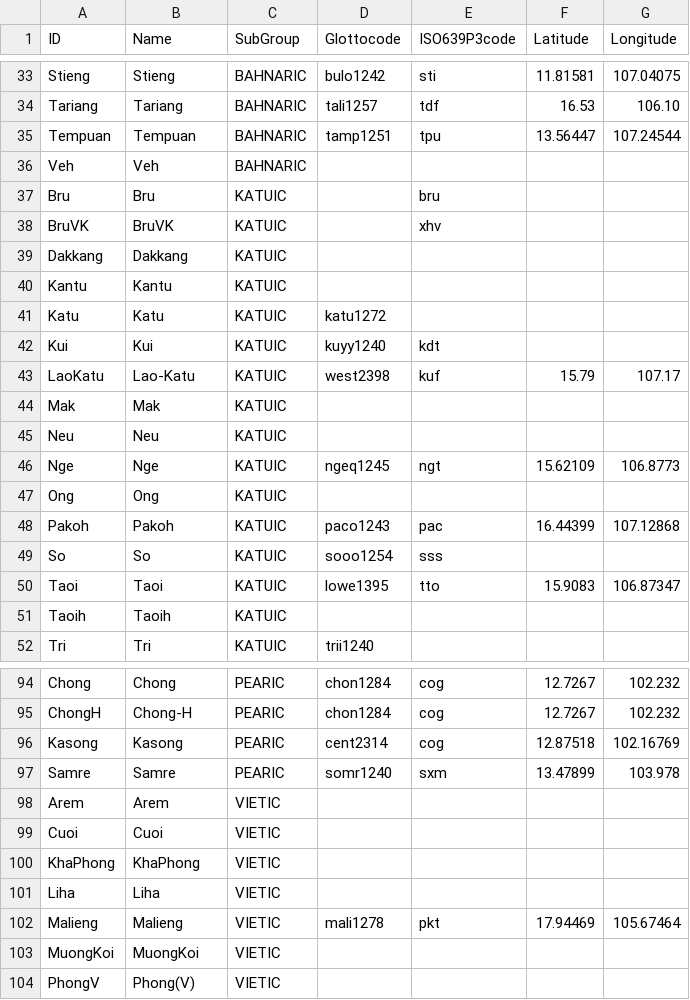
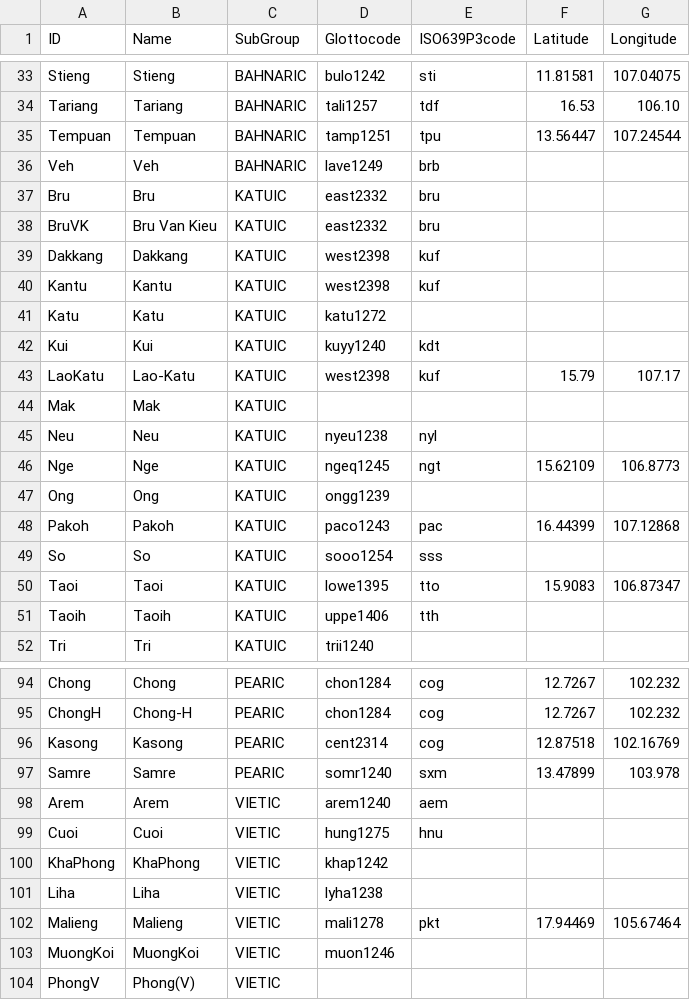
Before and after one commit to lexibank/peirosaustroasiatic, a TSV file: etc/languages.tsv, drawn as a sheet; only a part is shown, gaps mark what is left out; the diff covers the shown part only.

Commit message:
find some glottocodes

```diff
--- a/etc/languages.tsv
+++ b/etc/languages.tsv
@@ -35,7 +35,7 @@ Tariang	Tariang	BAHNARIC	tali1257	tdf	16.53	106.10
 Tempuan	Tempuan	BAHNARIC	tamp1251	tpu	13.56447	107.24544
-Veh	Veh	BAHNARIC				
-Bru	Bru	KATUIC		bru		
-BruVK	BruVK	KATUIC		xhv		
-Dakkang	Dakkang	KATUIC				
-Kantu	Kantu	KATUIC				
+Veh	Veh	BAHNARIC	lave1249	brb		
+Bru	Bru	KATUIC	east2332	bru		
+BruVK	Bru Van Kieu	KATUIC	east2332	bru		
+Dakkang	Dakkang	KATUIC	west2398	kuf		
+Kantu	Kantu	KATUIC	west2398	kuf		
 Katu	Katu	KATUIC	katu1272			
@@ -44,5 +44,5 @@ LaoKatu	Lao-Katu	KATUIC	west2398	kuf	15.79	107.17
 Mak	Mak	KATUIC				
-Neu	Neu	KATUIC				
+Neu	Neu	KATUIC	nyeu1238	nyl		
 Nge	Nge	KATUIC	ngeq1245	ngt	15.62109	106.8773
-Ong	Ong	KATUIC				
+Ong	Ong	KATUIC	ongg1239			
 Pakoh	Pakoh	KATUIC	paco1243	pac	16.44399	107.12868
@@ -50,3 +50,3 @@ So	So	KATUIC	sooo1254	sss
 Taoi	Taoi	KATUIC	lowe1395	tto	15.9083	106.87347
-Taoih	Taoih	KATUIC				
+Taoih	Taoih	KATUIC	uppe1406	tth		
 Tri	Tri	KATUIC	trii1240			
@@ -97,8 +97,8 @@ Kasong	Kasong	PEARIC	cent2314	cog	12.87518	102.16769
 Samre	Samre	PEARIC	somr1240	sxm	13.47899	103.978
-Arem	Arem	VIETIC				
-Cuoi	Cuoi	VIETIC				
-KhaPhong	KhaPhong	VIETIC				
-Liha	Liha	VIETIC				
+Arem	Arem	VIETIC	arem1240	aem		
+Cuoi	Cuoi	VIETIC	hung1275	hnu		
+KhaPhong	KhaPhong	VIETIC	khap1242			
+Liha	Liha	VIETIC	lyha1238			
 Malieng	Malieng	VIETIC	mali1278	pkt	17.94469	105.67464
-MuongKoi	MuongKoi	VIETIC				
+MuongKoi	MuongKoi	VIETIC	muon1246			
 PhongV	Phong(V)	VIETIC				
```
Also changed, not shown: 21 edited cells elsewhere in this file.
